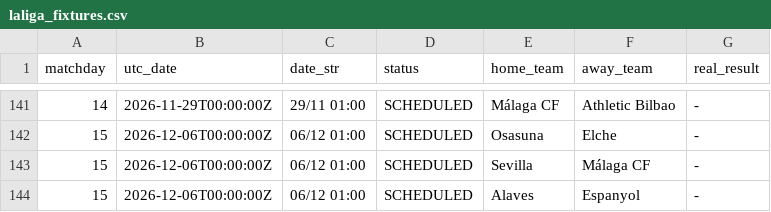
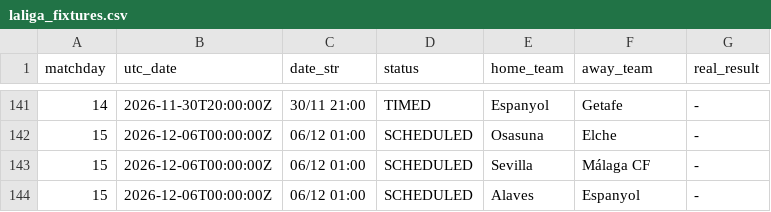
Before and after one commit to YerayPadial/laliga-predictor-ai, a CSV file: data/laliga_fixtures.csv, drawn as a sheet; only a part is shown, gaps mark what is left out; the diff covers the shown part only.

```diff
--- a/data/laliga_fixtures.csv
+++ b/data/laliga_fixtures.csv
@@ -141,2 +141,2 @@ matchday,utc_date,date_str,status,home_team,away_team,real_result
-14,2026-11-29T00:00:00Z,29/11 01:00,SCHEDULED,Málaga CF,Athletic Bilbao,-
+14,2026-11-30T20:00:00Z,30/11 21:00,TIMED,Espanyol,Getafe,-
 15,2026-12-06T00:00:00Z,06/12 01:00,SCHEDULED,Osasuna,Elche,-
```
Also changed, not shown: 2 added rows, 2 removed rows and 34 edited cells elsewhere in this file.
